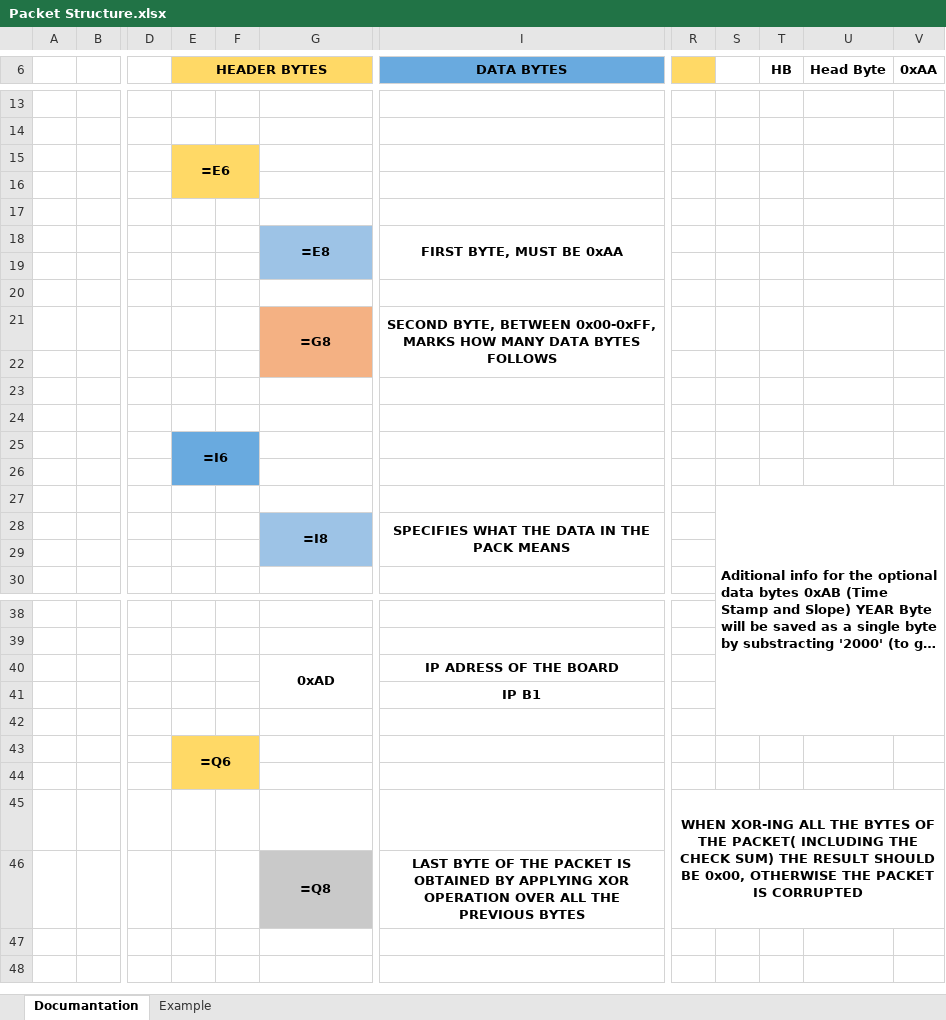
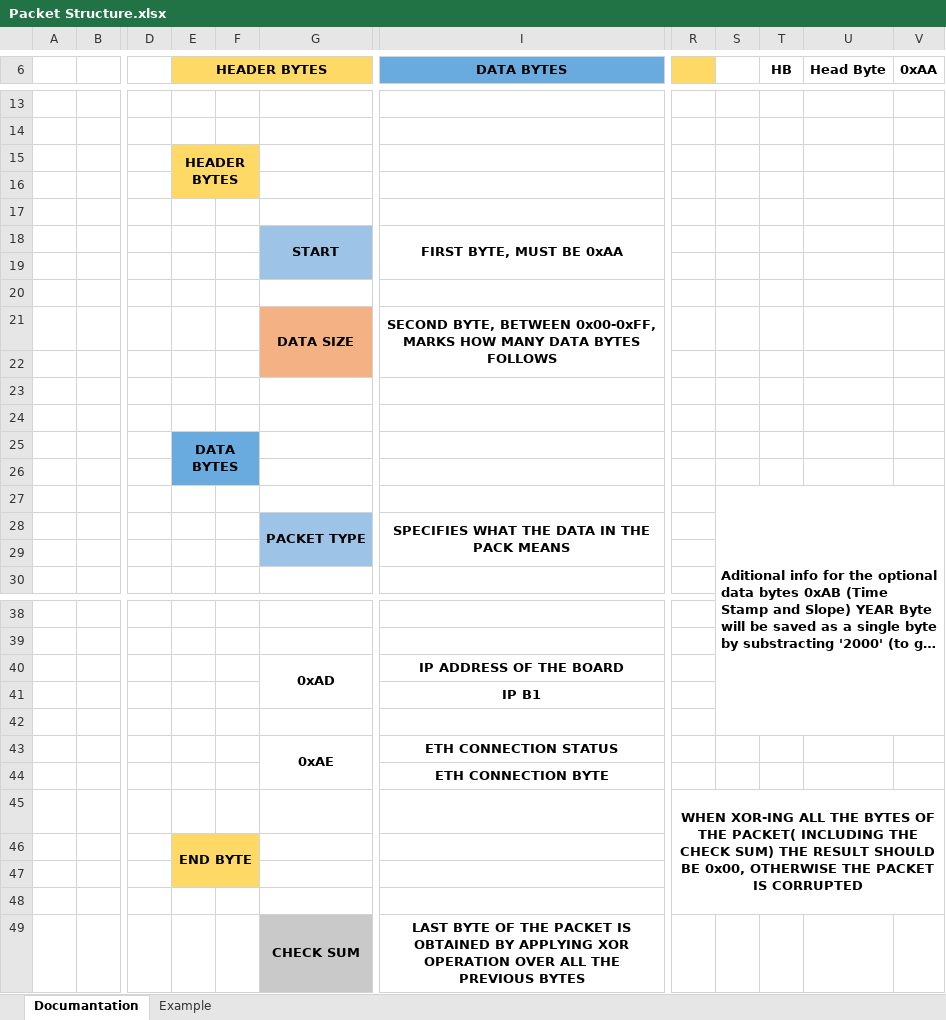
Before and after one commit to Ghita-Stefan-Andrei/Licenta, an Excel workbook: DOC/Packet Structure.xlsx, sheet Documantation, drawn as a sheet; only a part is shown, gaps mark what is left out; long unchanged cells end in …; values as stored, in another font and other column widths than the file's, no borders; formulas without a stored value are shown as written; removed rows and columns are numbered as before the commit, all else as after; rows hold the shown columns only; the diff names each change by its address in the sheet, - before the commit and + after, or states it on an @@ line.

Commit message:
redefined uint8_t as BYTE and added the new eth protocol pack to the excel documentation

```diff
--- a/DOC/Packet Structure.xlsx (sheet Documantation)
+++ b/DOC/Packet Structure.xlsx (sheet Documantation)
-E15 (HEADER BYTES): =E6
+E15 (HEADER BYTES): HEADER BYTES
-G18: =E8
+G18: START
-G21: =G8
+G21: DATA SIZE
-E25 (HEADER BYTES): =I6
+E25 (HEADER BYTES): DATA BYTES
-G28: =I8
+G28: PACKET TYPE
-I40 (DATA BYTES): IP ADRESS OF THE BOARD
+I40 (DATA BYTES): IP ADDRESS OF THE BOARD
+row 43:  |  |  |  |  | 0xAE | ETH CONNECTION STATUS
+row 44:  |  |  |  |  |  | ETH CONNECTION BYTE
+row 45:  |  |  |  |  |  |  | WHEN XOR-ING ALL THE BYTES OF THE PACKET( INCLUDING THE CHECK SUM) THE RESULT SHOULD BE 0x00, OTHERWISE THE PACKET IS CORRUPTED
-E46 (HEADER BYTES): =Q6
+E46 (HEADER BYTES): END BYTE
-R48: WHEN XOR-ING ALL THE BYTES OF THE PACKET( INCLUDING THE CHECK SUM) THE RESULT SHOULD BE 0x00, OTHERWISE THE PACKET IS CORRUPTED
+R48: (empty)
-R45:V46 merged
-G49: =Q8
+G49: CHECK SUM
```
Also changed, not shown: 5 other files.
